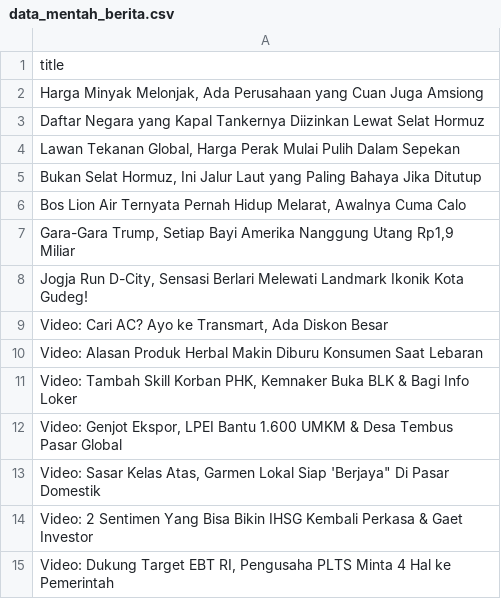
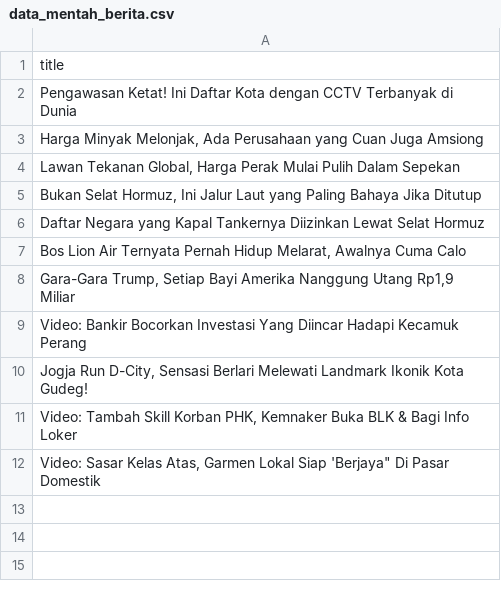
Before and after one commit to arjunsujarwo/arjun-portfolio, a CSV file: data_mentah_berita.csv, drawn as a sheet.

```diff
--- a/data_mentah_berita.csv
+++ b/data_mentah_berita.csv
@@ -1,15 +1,12 @@
 title
+Pengawasan Ketat! Ini Daftar Kota dengan CCTV Terbanyak di Dunia
 "Harga Minyak Melonjak, Ada Perusahaan yang Cuan Juga Amsiong"
-Daftar Negara yang Kapal Tankernya Diizinkan Lewat Selat Hormuz
 "Lawan Tekanan Global, Harga Perak Mulai Pulih Dalam Sepekan"
 "Bukan Selat Hormuz, Ini Jalur Laut yang Paling Bahaya Jika Ditutup"
+Daftar Negara yang Kapal Tankernya Diizinkan Lewat Selat Hormuz
 "Bos Lion Air Ternyata Pernah Hidup Melarat, Awalnya Cuma Calo"
 "Gara-Gara Trump, Setiap Bayi Amerika Nanggung Utang Rp1,9 Miliar"
+Video: Bankir Bocorkan Investasi Yang Diincar Hadapi Kecamuk Perang
 "Jogja Run D-City, Sensasi Berlari Melewati Landmark Ikonik Kota Gudeg!"
-"Video: Cari AC? Ayo ke Transmart, Ada Diskon Besar"
-Video: Alasan Produk Herbal Makin Diburu Konsumen Saat Lebaran
 "Video: Tambah Skill Korban PHK, Kemnaker Buka BLK & Bagi Info Loker"
-"Video: Genjot Ekspor, LPEI Bantu 1.600 UMKM & Desa Tembus Pasar Global"
 "Video: Sasar Kelas Atas, Garmen Lokal Siap 'Berjaya"" Di Pasar Domestik"
-Video: 2 Sentimen Yang Bisa Bikin IHSG Kembali Perkasa & Gaet Investor
-"Video: Dukung Target EBT RI, Pengusaha PLTS Minta 4 Hal ke Pemerintah"
```
Also changed, not shown: 4 other files.
